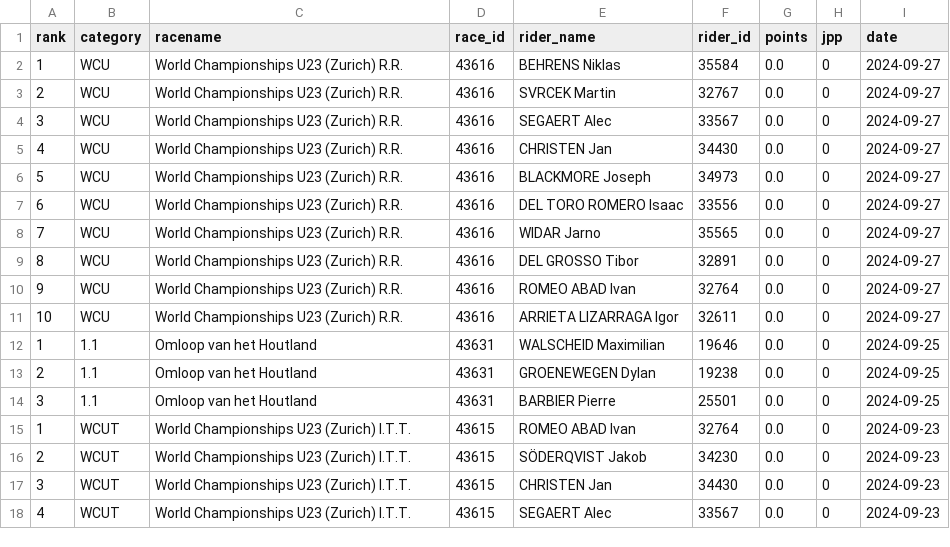
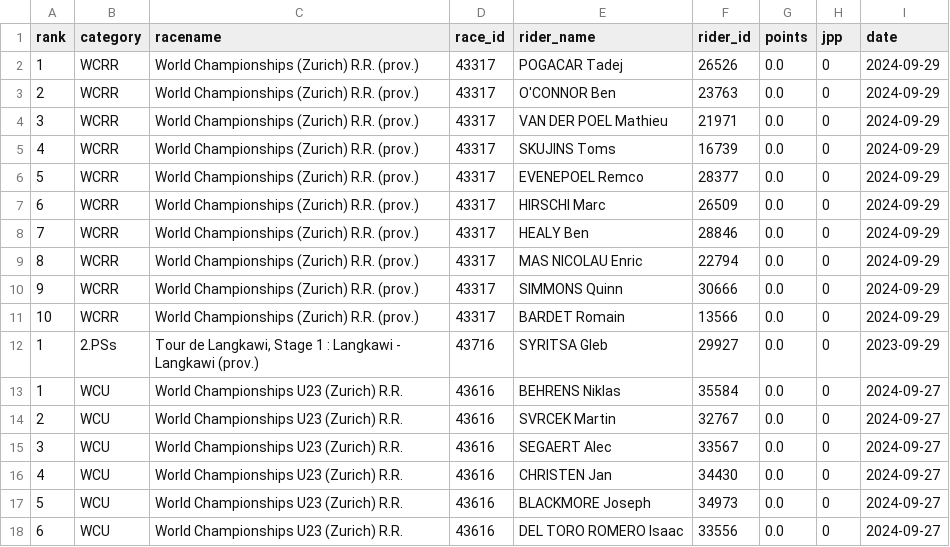
Before and after one commit to wijnandb/wielerspel2023, a CSV file: _data/all_results.csv, drawn as a sheet; only a part is shown; the shorter side is filled out with more unchanged rows; the diff names each change by its address in the sheet, - before the commit and + after, or states it on an @@ line.

Commit message:
New results at 2024-09-29T17:08:12

```diff
--- a/_data/all_results.csv
+++ b/_data/all_results.csv
+row 2: 1 | WCRR | World Championships (Zurich) R.R. (prov.) | 43317 | POGACAR Tadej | 26526 | 0.0 | 0 | 2024-09-29
+row 3: 2 | WCRR | World Championships (Zurich) R.R. (prov.) | 43317 | O'CONNOR Ben | 23763 | 0.0 | 0 | 2024-09-29
+row 4: 3 | WCRR | World Championships (Zurich) R.R. (prov.) | 43317 | VAN DER POEL Mathieu | 21971 | 0.0 | 0 | 2024-09-29
+row 5: 4 | WCRR | World Championships (Zurich) R.R. (prov.) | 43317 | SKUJINS Toms | 16739 | 0.0 | 0 | 2024-09-29
+row 6: 5 | WCRR | World Championships (Zurich) R.R. (prov.) | 43317 | EVENEPOEL Remco | 28377 | 0.0 | 0 | 2024-09-29
+row 7: 6 | WCRR | World Championships (Zurich) R.R. (prov.) | 43317 | HIRSCHI Marc | 26509 | 0.0 | 0 | 2024-09-29
+row 8: 7 | WCRR | World Championships (Zurich) R.R. (prov.) | 43317 | HEALY Ben | 28846 | 0.0 | 0 | 2024-09-29
+row 9: 8 | WCRR | World Championships (Zurich) R.R. (prov.) | 43317 | MAS NICOLAU Enric | 22794 | 0.0 | 0 | 2024-09-29
+row 10: 9 | WCRR | World Championships (Zurich) R.R. (prov.) | 43317 | SIMMONS Quinn | 30666 | 0.0 | 0 | 2024-09-29
+row 11: 10 | WCRR | World Championships (Zurich) R.R. (prov.) | 43317 | BARDET Romain | 13566 | 0.0 | 0 | 2024-09-29
+row 12: 1 | 2.PSs | Tour de Langkawi, Stage 1 : Langkawi - Langkawi (prov.) | 43716 | SYRITSA Gleb | 29927 | 0.0 | 0 | 2023-09-29
```
Also changed, not shown: _data/latest_results.csv.
